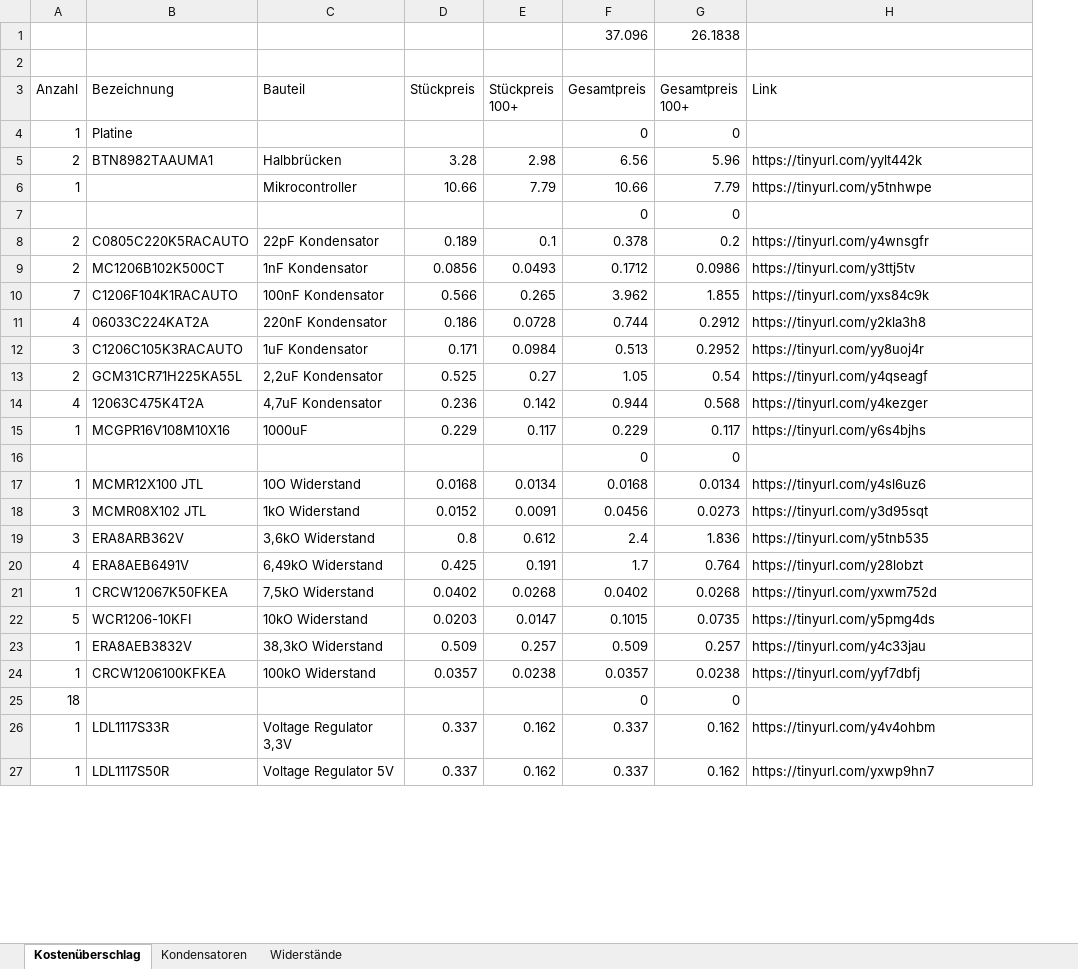
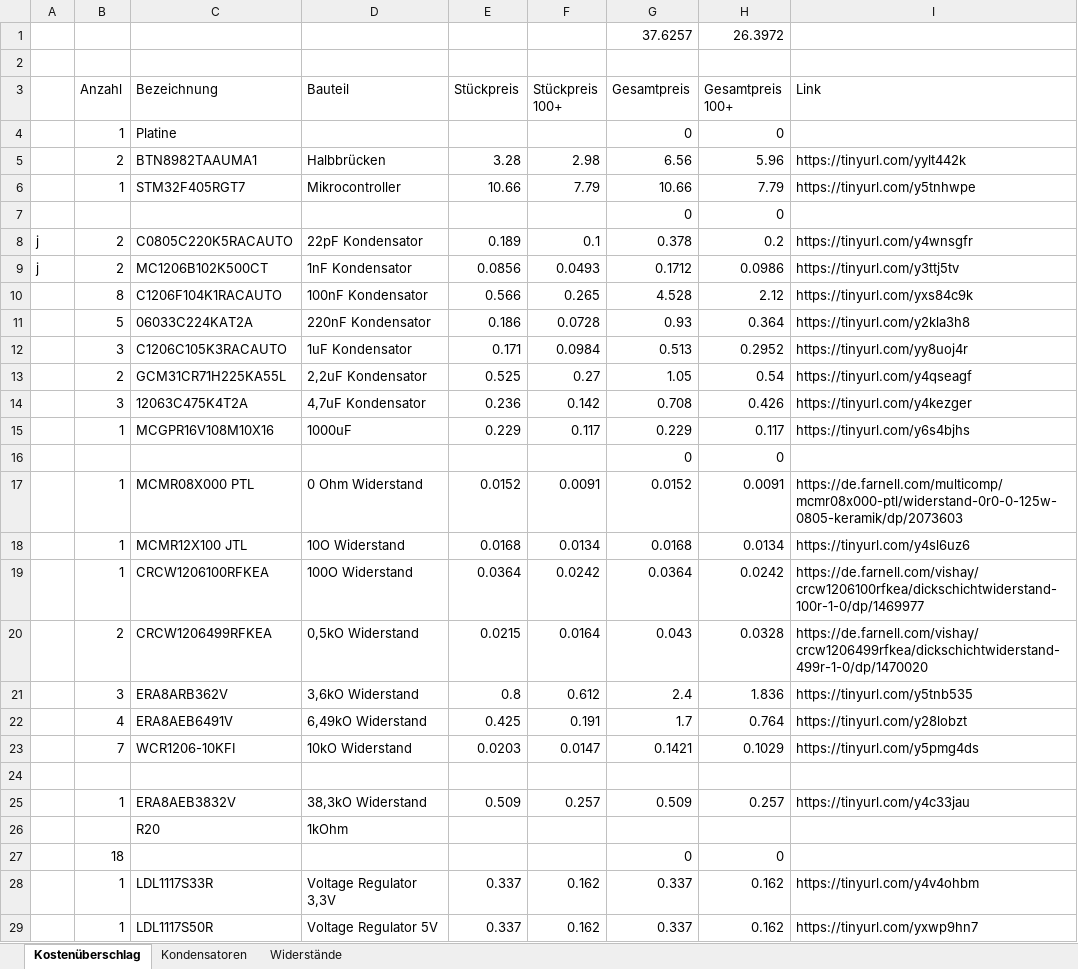
Before and after one commit to malbreitenbach/adp_tauchspulenelektronik, an Excel workbook: Platinenentwurf/Platinenkosten.xlsx, sheet Kostenüberschlag, drawn as a sheet; only a part is shown; values as stored, in another font and other column widths than the file's, no cell formats; removed rows and columns are numbered as before the commit, all else as after; the diff covers the shown part only; the diff names each change by its address in the sheet, - before the commit and + after, or states it on an @@ line.

```diff
--- a/Platinenentwurf/Platinenkosten.xlsx (sheet Kostenüberschlag)
+++ b/Platinenentwurf/Platinenkosten.xlsx (sheet Kostenüberschlag)
+column A, rows 8-9: j | j
-row 1:  |  |  |  |  | 37.096 | 26.1838
+row 1:  |  |  |  |  |  | 37.6257 | 26.3972
-C6 (Bezeichnung): (empty)
+C6 (Bezeichnung): STM32F405RGT7
-B10 (Anzahl): 7
+B10 (Anzahl): 8
-G10 (Gesamtpreis): 3.962
+G10 (Gesamtpreis): 4.528
-H10 (Gesamtpreis 100+): 1.855
+H10 (Gesamtpreis 100+): 2.12
-B11 (Anzahl): 4
+B11 (Anzahl): 5
-G11 (Gesamtpreis): 0.744
+G11 (Gesamtpreis): 0.93
-H11 (Gesamtpreis 100+): 0.2912
+H11 (Gesamtpreis 100+): 0.364
-B14 (Anzahl): 4
+B14 (Anzahl): 3
-G14 (Gesamtpreis): 0.944
+G14 (Gesamtpreis): 0.708
-H14 (Gesamtpreis 100+): 0.568
+H14 (Gesamtpreis 100+): 0.426
+row 17:  | 1 | MCMR08X000 PTL | 0 Ohm Widerstand | 0.0152 | 0.0091 | 0.0152 | 0.0091 | https://de.farnell.com/multicomp/mcmr08x000-ptl/widerstand-0r0-0-125w-0805-keramik/dp/2073603
-row 18: 3 | MCMR08X102 JTL | 1kO Widerstand | 0.0152 | 0.0091 | 0.0456 | 0.0273 | https://tinyurl.com/y3d95sqt
+row 19:  | 1 | CRCW1206100RFKEA | 100O Widerstand | 0.0364 | 0.0242 | 0.0364 | 0.0242 | https://de.farnell.com/vishay/crcw1206100rfkea/dickschichtwiderstand-100r-1-0/dp/1469977
+row 20:  | 2 | CRCW1206499RFKEA | 0,5kO Widerstand | 0.0215 | 0.0164 | 0.043 | 0.0328 | https://de.farnell.com/vishay/crcw1206499rfkea/dickschichtwiderstand-499r-1-0/dp/1470020
-row 21: 1 | CRCW12067K50FKEA | 7,5kO Widerstand | 0.0402 | 0.0268 | 0.0402 | 0.0268 | https://tinyurl.com/yxwm752d
-B23 (Anzahl): 5
+B23 (Anzahl): 7
-G23 (Gesamtpreis): 0.1015
+G23 (Gesamtpreis): 0.1421
-H23 (Gesamtpreis 100+): 0.0735
+H23 (Gesamtpreis 100+): 0.1029
+row 24: (empty)
-row 24: 1 | CRCW1206100KFKEA | 100kO Widerstand | 0.0357 | 0.0238 | 0.0357 | 0.0238 | https://tinyurl.com/yyf7dbfj
+row 26:  |  | R20 | 1kOhm
```
Also changed, not shown: 2 edited cells elsewhere in this sheet, cell formats, formulas that keep their value, 10 other files.
